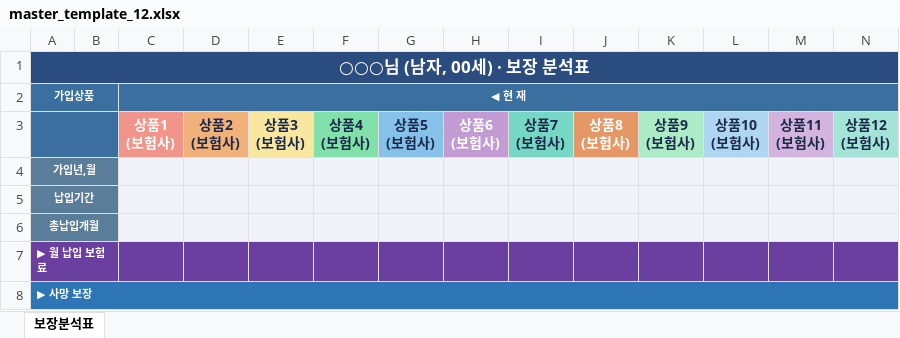
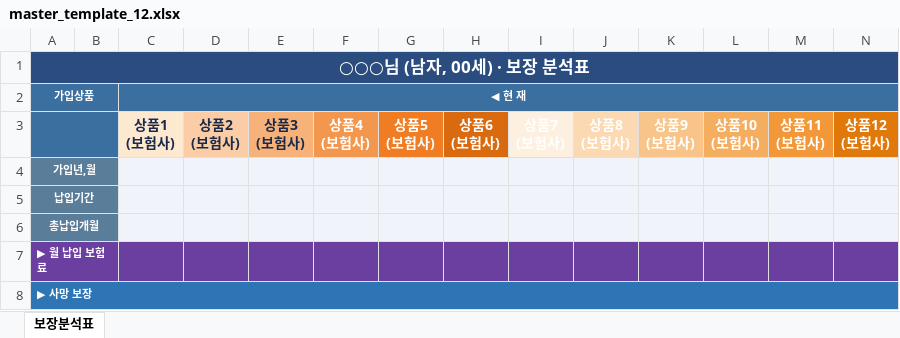
Before and after one commit to daecan110-cloud/FCPilot, an Excel workbook: templates/master_template_12.xlsx, sheet 보장분석표, drawn as a sheet; only a part is shown; values as stored, in another font and other column widths than the file's, no borders; the diff names each change by its address in the sheet, - before the commit and + after, or states it on an @@ line.

```diff
--- a/templates/master_template_12.xlsx (sheet 보장분석표)
+++ b/templates/master_template_12.xlsx (sheet 보장분석표)
@@ C3 fill: #F1948A → #FDE8D0, text colour: #FFFFFF → #1B2A4A @@
-D3 fill: #F0B27A
+D3 fill: #FACDA6
-E3 fill: #F9E79F
+E3 fill: #F7B27A
-F3:G3 text colour: #1B2A4A
+F3:G3 text colour: #FFFFFF
-F3 fill: #82E0AA
+F3 fill: #F4974E
-G3 fill: #85C1E9
+G3 fill: #F07D24
-H3 fill: #C39BD3
+H3 fill: #D96A10
@@ I3 text colour: #1B2A4A → #FFFFFF, fill: #76D7C4 → #FEF0E0 @@
-J3 fill: #E59866
+J3 fill: #FBD9B3
-K3:N3 text colour: #1B2A4A
+K3:N3 text colour: #FFFFFF
-K3 fill: #ABEBC6
+K3 fill: #F8C48A
-L3 fill: #AED6F1
+L3 fill: #F5AE60
-M3 fill: #D2B4DE
+M3 fill: #F29838
-N3 fill: #A3E4D7
+N3 fill: #E0780A
```
Also changed, not shown: templates/master_template.xlsx.
